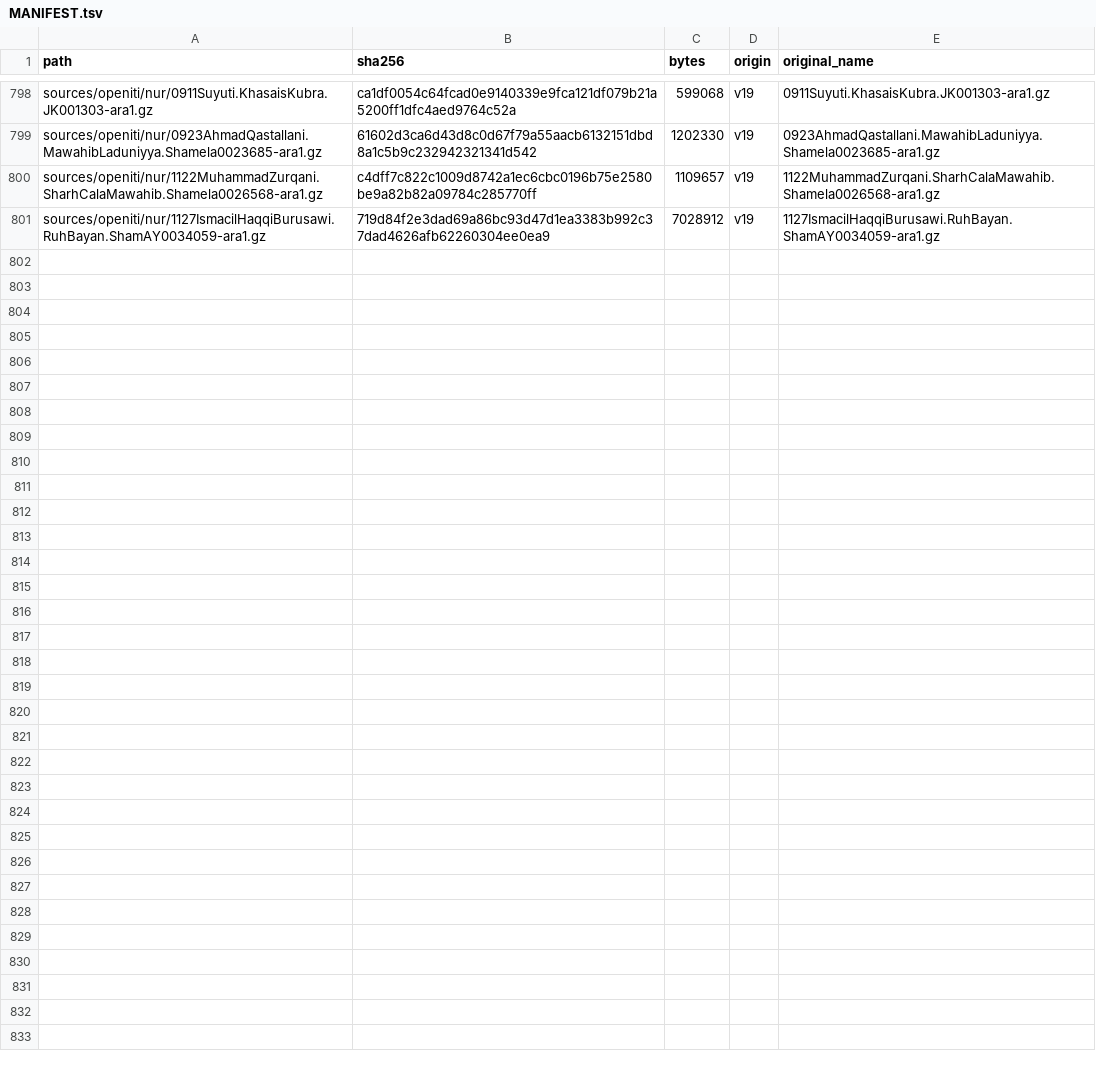
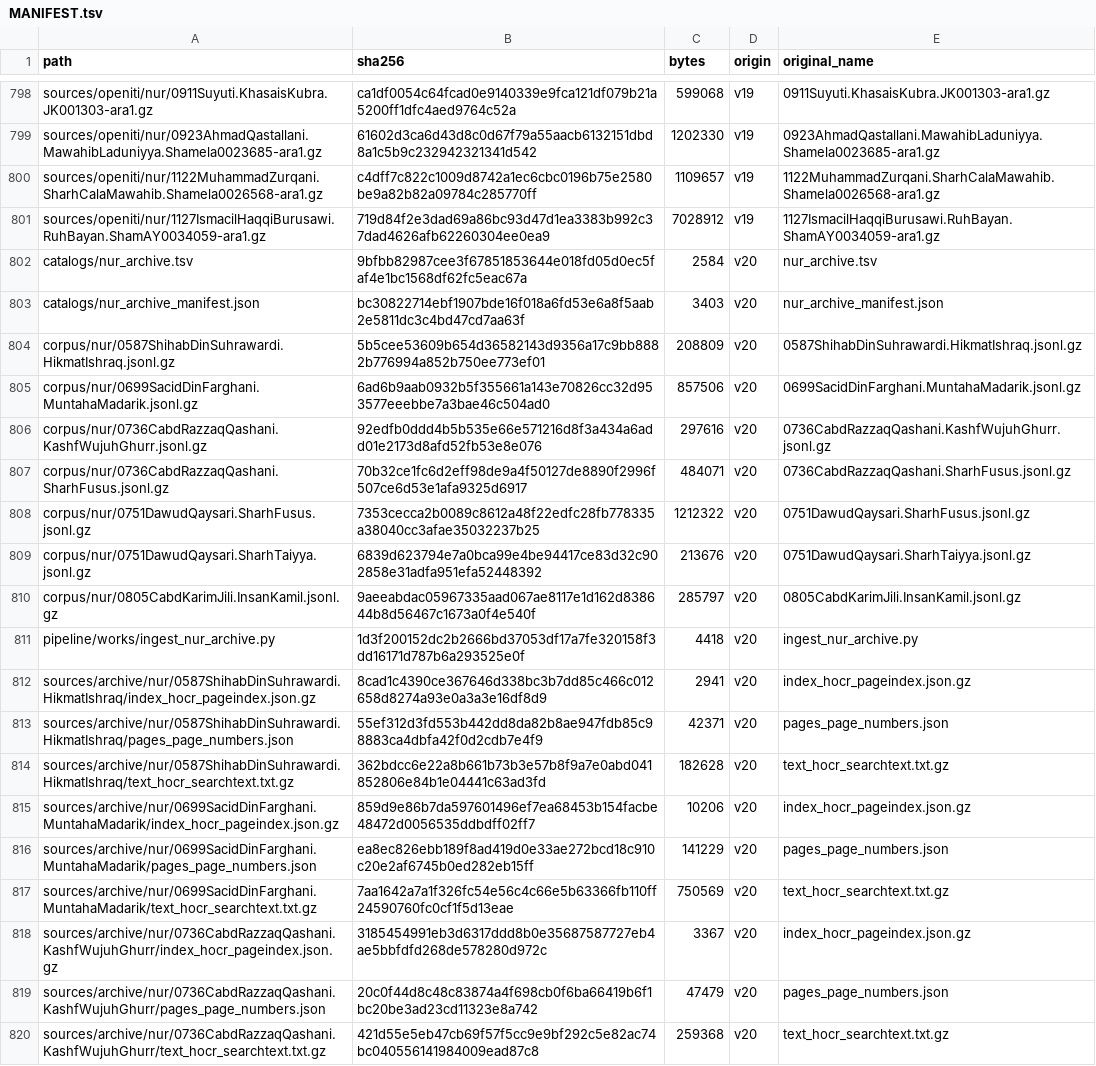
Before and after one commit to z98s2hdjfv-maker/islamic-library, a TSV file: MANIFEST.tsv, drawn as a sheet; only a part is shown, gaps mark what is left out; the diff covers the shown part only; the diff names each change by its address in the sheet, - before the commit and + after, or states it on an @@ line.

```diff
--- a/MANIFEST.tsv
+++ b/MANIFEST.tsv
+row 802: catalogs/nur_archive.tsv | 9bfbb82987cee3f67851853644e018fd05d0ec5faf4e1bc1568df62fc5eac67a | 2584 | v20 | nur_archive.tsv
+row 803: catalogs/nur_archive_manifest.json | bc30822714ebf1907bde16f018a6fd53e6a8f5aab2e5811dc3c4bd47cd7aa63f | 3403 | v20 | nur_archive_manifest.json
+row 804: corpus/nur/0587ShihabDinSuhrawardi.HikmatIshraq.jsonl.gz | 5b5cee53609b654d36582143d9356a17c9bb8882b776994a852b750ee773ef01 | 208809 | v20 | 0587ShihabDinSuhrawardi.HikmatIshraq.jsonl.gz
+row 805: corpus/nur/0699SacidDinFarghani.MuntahaMadarik.jsonl.gz | 6ad6b9aab0932b5f355661a143e70826cc32d953577eeebbe7a3bae46c504ad0 | 857506 | v20 | 0699SacidDinFarghani.MuntahaMadarik.jsonl.gz
+row 806: corpus/nur/0736CabdRazzaqQashani.KashfWujuhGhurr.jsonl.gz | 92edfb0ddd4b5b535e66e571216d8f3a434a6add01e2173d8afd52fb53e8e076 | 297616 | v20 | 0736CabdRazzaqQashani.KashfWujuhGhurr.jsonl.gz
+row 807: corpus/nur/0736CabdRazzaqQashani.SharhFusus.jsonl.gz | 70b32ce1fc6d2eff98de9a4f50127de8890f2996f507ce6d53e1afa9325d6917 | 484071 | v20 | 0736CabdRazzaqQashani.SharhFusus.jsonl.gz
+row 808: corpus/nur/0751DawudQaysari.SharhFusus.jsonl.gz | 7353cecca2b0089c8612a48f22edfc28fb778335a38040cc3afae35032237b25 | 1212322 | v20 | 0751DawudQaysari.SharhFusus.jsonl.gz
+row 809: corpus/nur/0751DawudQaysari.SharhTaiyya.jsonl.gz | 6839d623794e7a0bca99e4be94417ce83d32c902858e31adfa951efa52448392 | 213676 | v20 | 0751DawudQaysari.SharhTaiyya.jsonl.gz
+row 810: corpus/nur/0805CabdKarimJili.InsanKamil.jsonl.gz | 9aeeabdac05967335aad067ae8117e1d162d838644b8d56467c1673a0f4e540f | 285797 | v20 | 0805CabdKarimJili.InsanKamil.jsonl.gz
+row 811: pipeline/works/ingest_nur_archive.py | 1d3f200152dc2b2666bd37053df17a7fe320158f3dd16171d787b6a293525e0f | 4418 | v20 | ingest_nur_archive.py
+row 812: sources/archive/nur/0587ShihabDinSuhrawardi.HikmatIshraq/index_hocr_pageindex.json.gz | 8cad1c4390ce367646d338bc3b7dd85c466c012658d8274a93e0a3a3e16df8d9 | 2941 | v20 | index_hocr_pageindex.json.gz
+row 813: sources/archive/nur/0587ShihabDinSuhrawardi.HikmatIshraq/pages_page_numbers.json | 55ef312d3fd553b442dd8da82b8ae947fdb85c98883ca4dbfa42f0d2cdb7e4f9 | 42371 | v20 | pages_page_numbers.json
+row 814: sources/archive/nur/0587ShihabDinSuhrawardi.HikmatIshraq/text_hocr_searchtext.txt.gz | 362bdcc6e22a8b661b73b3e57b8f9a7e0abd041852806e84b1e04441c63ad3fd | 182628 | v20 | text_hocr_searchtext.txt.gz
+row 815: sources/archive/nur/0699SacidDinFarghani.MuntahaMadarik/index_hocr_pageindex.json.gz | 859d9e86b7da597601496ef7ea68453b154facbe48472d0056535ddbdff02ff7 | 10206 | v20 | index_hocr_pageindex.json.gz
+row 816: sources/archive/nur/0699SacidDinFarghani.MuntahaMadarik/pages_page_numbers.json | ea8ec826ebb189f8ad419d0e33ae272bcd18c910c20e2af6745b0ed282eb15ff | 141229 | v20 | pages_page_numbers.json
+row 817: sources/archive/nur/0699SacidDinFarghani.MuntahaMadarik/text_hocr_searchtext.txt.gz | 7aa1642a7a1f326fc54e56c4c66e5b63366fb110ff24590760fc0cf1f5d13eae | 750569 | v20 | text_hocr_searchtext.txt.gz
+row 818: sources/archive/nur/0736CabdRazzaqQashani.KashfWujuhGhurr/index_hocr_pageindex.json.gz | 3185454991eb3d6317ddd8b0e35687587727eb4ae5bbfdfd268de578280d972c | 3367 | v20 | index_hocr_pageindex.json.gz
+row 819: sources/archive/nur/0736CabdRazzaqQashani.KashfWujuhGhurr/pages_page_numbers.json | 20c0f44d8c48c83874a4f698cb0f6ba66419b6f1bc20be3ad23cd11323e8a742 | 47479 | v20 | pages_page_numbers.json
+row 820: sources/archive/nur/0736CabdRazzaqQashani.KashfWujuhGhurr/text_hocr_searchtext.txt.gz | 421d55e5eb47cb69f57f5cc9e9bf292c5e82ac74bc040556141984009ead87c8 | 259368 | v20 | text_hocr_searchtext.txt.gz
```
Also changed, not shown: 12 added rows elsewhere in this file, catalogs/works_index.tsv, 35 other files.
